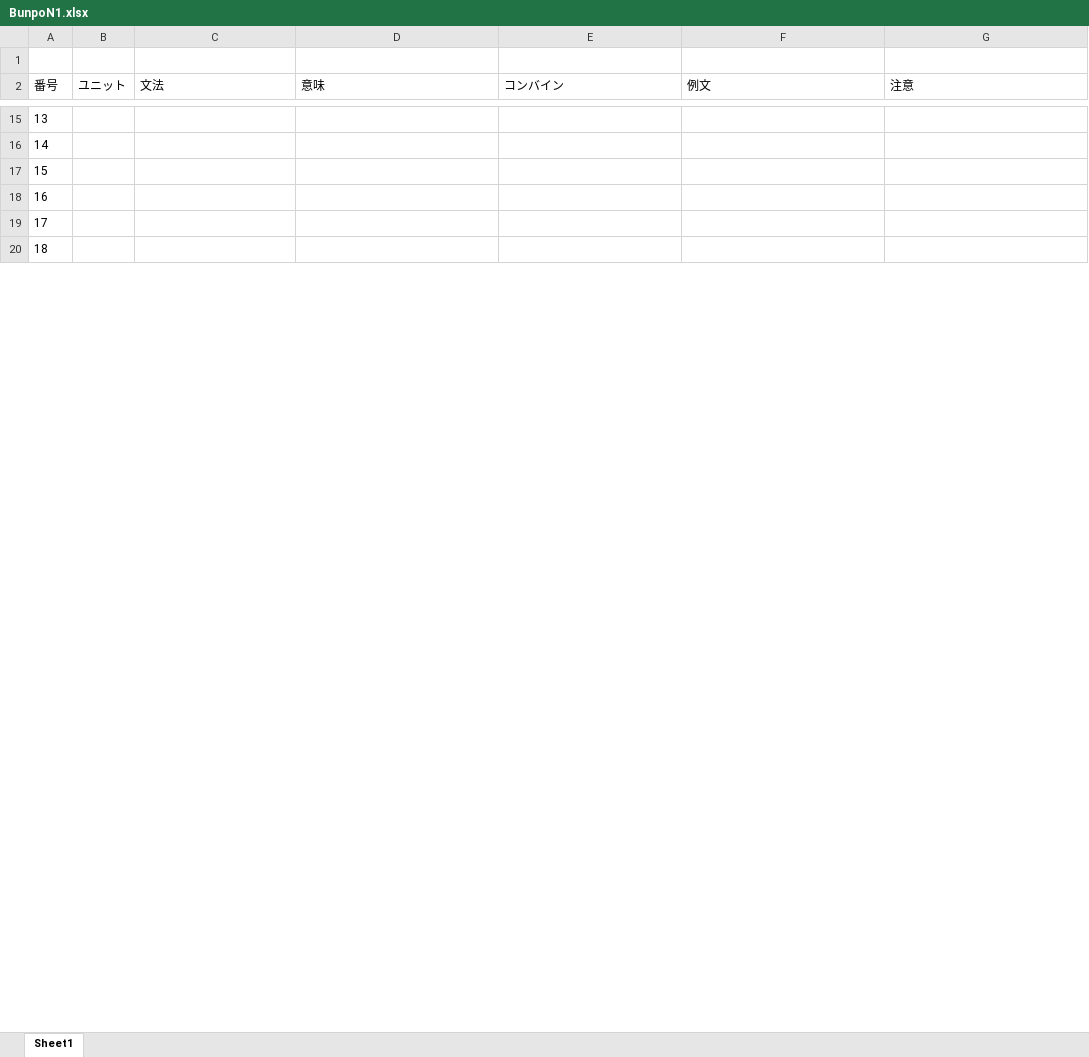
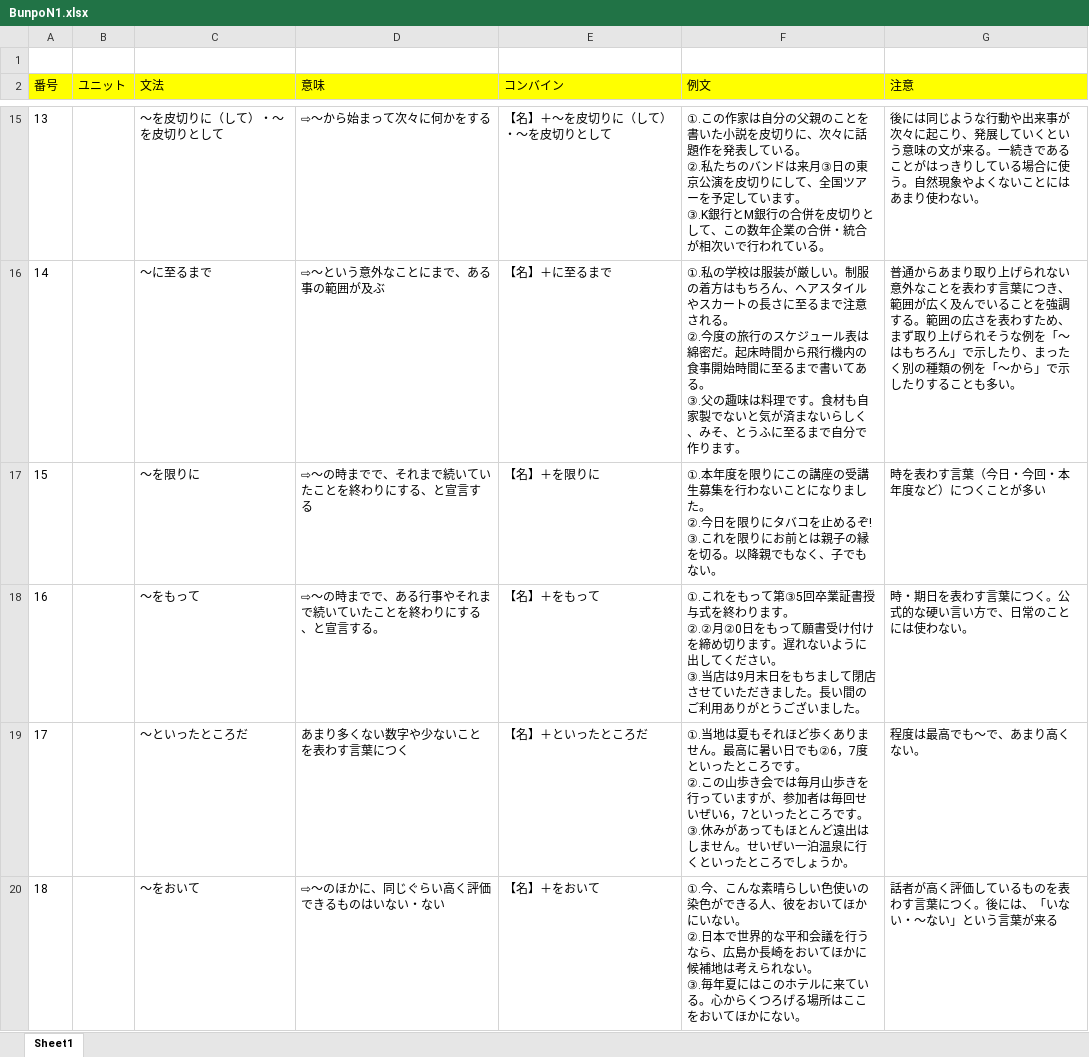
Before and after one commit to PhongJ/BunpoN1_data, an Excel workbook: BunpoN1.xlsx, sheet Sheet1, drawn as a sheet; only a part is shown, gaps mark what is left out; values as stored, in another font and other column widths than the file's, no borders; ↵ is a line break in a cell; the diff covers the shown part only; the diff names each change by its address in the sheet, - before the commit and + after, or states it on an @@ line.

```diff
--- a/BunpoN1.xlsx (sheet Sheet1)
+++ b/BunpoN1.xlsx (sheet Sheet1)
-A2:G2 fill: none
+A2:G2 fill: #FFFF00
-C15 (文法): (empty)
+C15 (文法): ～を皮切りに（して）・～を皮切りとして
-D15 (意味): (empty)
+D15 (意味): ⇨～から始まって次々に何かをする
-E15 (コンバイン): (empty)
+E15 (コンバイン): 【名】＋～を皮切りに（して）・～を皮切りとして
-F15 (例文): (empty)
+F15 (例文): ①.この作家は自分の父親のことを書いた小説を皮切りに、次々に話題作を発表している。 ↵ ②.私たちのバンドは来月③日の東京公演を皮切りにして、全国ツアーを予定しています。 ↵ ③.K銀行とM銀行の合併を皮切りとして、この数年企業の合併・統合が相次いで行われている。
-G15 (注意): (empty)
+G15 (注意): 後には同じような行動や出来事が次々に起こり、発展していくという意味の文が来る。一続きであることがはっきりしている場合に使う。自然現象やよくないことにはあまり使わない。
-C16 (文法): (empty)
+C16 (文法): ～に至るまで
-D16 (意味): (empty)
+D16 (意味): ⇨～という意外なことにまで、ある事の範囲が及ぶ
-E16 (コンバイン): (empty)
+E16 (コンバイン): 【名】＋に至るまで
-F16 (例文): (empty)
+F16 (例文): ①.私の学校は服装が厳しい。制服の着方はもちろん、ヘアスタイルやスカートの長さに至るまで注意される。 ↵ ②.今度の旅行のスケジュール表は綿密だ。起床時間から飛行機内の食事開始時間に至るまで書いてある。 ↵ ③.父の趣味は料理です。食材も自家製でないと気が済まないらしく、みそ、とうふに至るまで自分で作ります。
-G16 (注意): (empty)
+G16 (注意): 普通からあまり取り上げられない意外なことを表わす言葉につき、範囲が広く及んでいることを強調する。範囲の広さを表わすため、まず取り上げられそうな例を「～はもちろん」で示したり、まったく別の種類の例を「～から」で示したりすることも多い。
-C17 (文法): (empty)
+C17 (文法): ～を限りに
-D17 (意味): (empty)
+D17 (意味): ⇨～の時までで、それまで続いていたことを終わりにする、と宣言する
-E17 (コンバイン): (empty)
+E17 (コンバイン): 【名】＋を限りに
-F17 (例文): (empty)
+F17 (例文): ①.本年度を限りにこの講座の受講生募集を行わないことになりました。 ↵ ②.今日を限りにタバコを止めるぞ! ↵ ③.これを限りにお前とは親子の縁を切る。以降親でもなく、子でもない。
-G17 (注意): (empty)
+G17 (注意): 時を表わす言葉（今日・今回・本年度など）につくことが多い
-C18 (文法): (empty)
+C18 (文法): ～をもって
-D18 (意味): (empty)
+D18 (意味): ⇨～の時までで、ある行事やそれまで続いていたことを終わりにする、と宣言する。
-E18 (コンバイン): (empty)
+E18 (コンバイン): 【名】＋をもって
-F18 (例文): (empty)
+F18 (例文): ①.これをもって第③5回卒業証書授与式を終わります。 ↵ ②.②月②0日をもって願書受け付けを締め切ります。遅れないように出してください。 ↵ ③.当店は9月末日をもちまして閉店させていただきました。長い間のご利用ありがとうございました。
-G18 (注意): (empty)
+G18 (注意): 時・期日を表わす言葉につく。公式的な硬い言い方で、日常のことには使わない。
-C19 (文法): (empty)
+C19 (文法): ～といったところだ
-D19 (意味): (empty)
+D19 (意味): あまり多くない数字や少ないことを表わす言葉につく
-E19 (コンバイン): (empty)
+E19 (コンバイン): 【名】＋といったところだ
-F19 (例文): (empty)
+F19 (例文): ①.当地は夏もそれほど歩くありません。最高に暑い日でも②6，7度といったところです。 ↵ ②.この山歩き会では毎月山歩きを行っていますが、参加者は毎回せいぜい6，7といったところです。 ↵ ③.休みがあってもほとんど遠出はしません。せいぜい一泊温泉に行くといったところでしょうか。
-G19 (注意): (empty)
+G19 (注意): 程度は最高でも～で、あまり高くない。
-C20 (文法): (empty)
+C20 (文法): ～をおいて
-D20 (意味): (empty)
+D20 (意味): ⇨～のほかに、同じぐらい高く評価できるものはいない・ない
-E20 (コンバイン): (empty)
+E20 (コンバイン): 【名】＋をおいて
-F20 (例文): (empty)
+F20 (例文): ①.今、こんな素晴らしい色使いの染色ができる人、彼をおいてほかにいない。 ↵ ②.日本で世界的な平和会議を行うなら、広島か長崎をおいてほかに候補地は考えられない。 ↵ ③.毎年夏にはこのホテルに来ている。心からくつろげる場所はここをおいてほかにない。
-G20 (注意): (empty)
+G20 (注意): 話者が高く評価しているものを表わす言葉につく。後には、「いない・～ない」という言葉が来る
```
Also changed, not shown: 77 edited cells elsewhere in this sheet.
